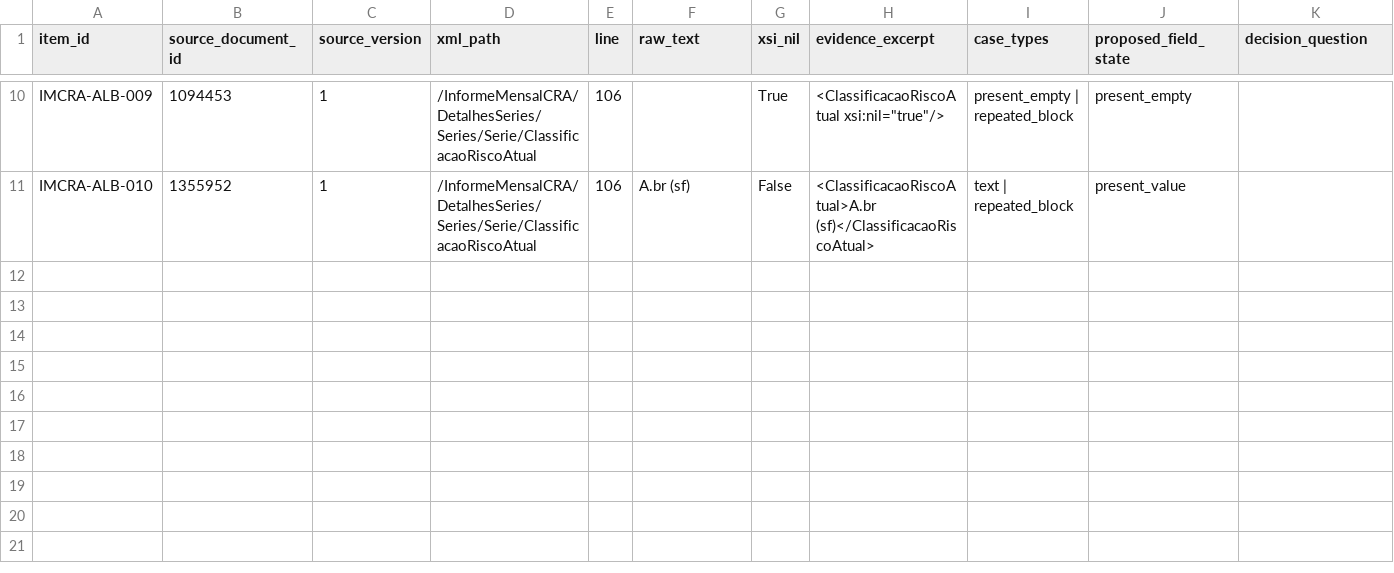
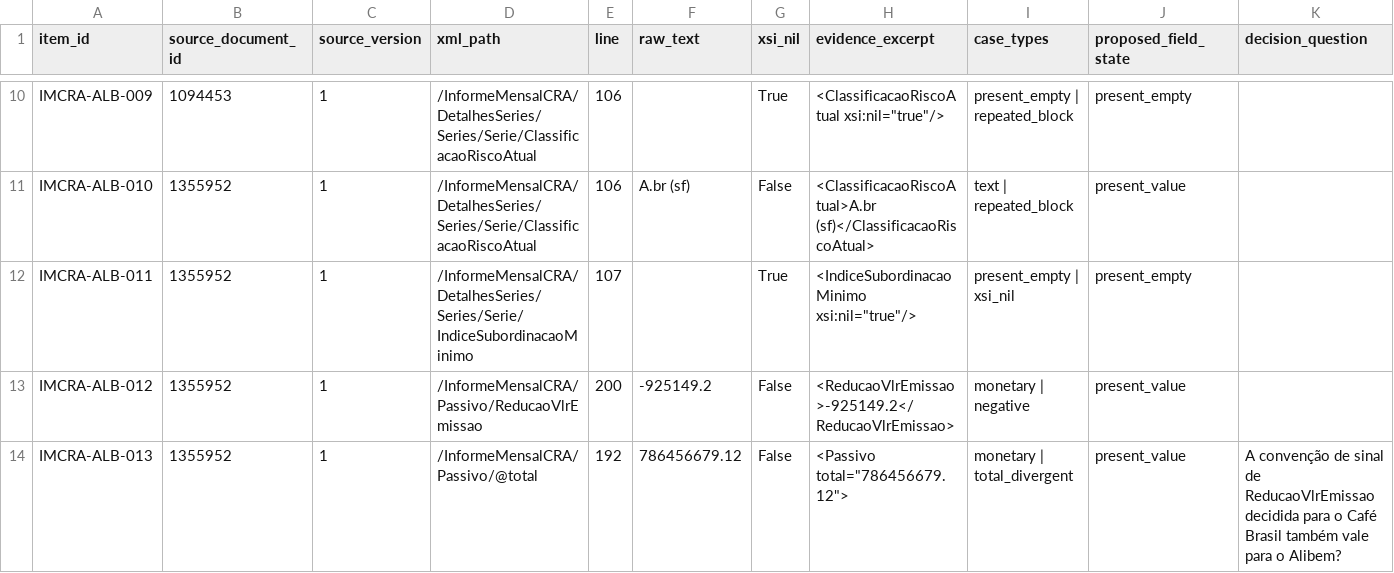
Before and after one commit to eduardotonzano/pense_al-m, a CSV file: Enrico/cri_cra_platform/reports/golden_set_review_informe_mensal_cra_alibem.csv, drawn as a sheet; only a part is shown, gaps mark what is left out; rows hold the shown columns only; the diff covers the shown part only; the diff names each change by its address in the sheet, - before the commit and + after, or states it on an @@ line.

```diff
--- a/Enrico/cri_cra_platform/reports/golden_set_review_informe_mensal_cra_alibem.csv
+++ b/Enrico/cri_cra_platform/reports/golden_set_review_informe_mensal_cra_alibem.csv
+row 12: IMCRA-ALB-011 | 1355952 | 1 | /InformeMensalCRA/DetalhesSeries/Series/Serie/IndiceSubordinacaoMinimo | 107 |  | True | <IndiceSubordinacaoMinimo xsi:nil="true"/> | present_empty | xsi_nil | present_empty
+row 13: IMCRA-ALB-012 | 1355952 | 1 | /InformeMensalCRA/Passivo/ReducaoVlrEmissao | 200 | -925149.2 | False | <ReducaoVlrEmissao>-925149.2</ReducaoVlrEmissao> | monetary | negative | present_value
+row 14: IMCRA-ALB-013 | 1355952 | 1 | /InformeMensalCRA/Passivo/@total | 192 | 786456679.12 | False | <Passivo total="786456679.12"> | monetary | total_divergent | present_value | A convenção de sinal de ReducaoVlrEmissao decidida para o Café Brasil também vale para o Alibem?
```
Also changed, not shown: 2 added rows elsewhere in this file, Enrico/cri_cra_platform/reports/golden_set_review_informe_mensal_cri_almeida_junior.csv, 3 other files.
